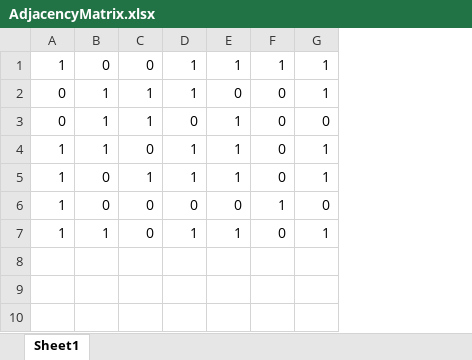
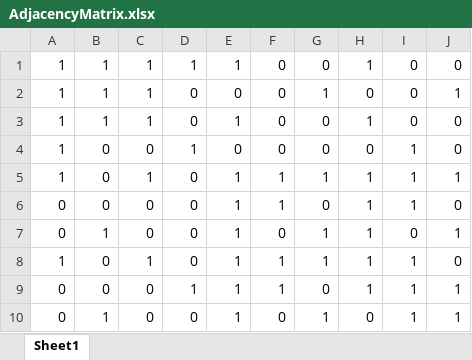
Before and after one commit to Shree987/AutoPart-ML-Project, an Excel workbook: AdjacencyMatrix.xlsx, sheet Sheet1, drawn as a sheet; values as stored, in another font and other column widths than the file's, no borders; addresses are those after the commit; the diff names each change by its address in the sheet, - before the commit and + after, or states it on an @@ line.

```diff
--- a/AdjacencyMatrix.xlsx (sheet Sheet1)
+++ b/AdjacencyMatrix.xlsx (sheet Sheet1)
+column H, rows 1-5: 1 | 0 | 1 | 0 | 1; row 8: 1; row 10: 0
+column I, rows 1-5: 0 | 0 | 0 | 1 | 1; row 8: 1; row 10: 1
+column J, rows 1-5: 0 | 1 | 0 | 0 | 1; row 8: 0; row 10: 1
-B1: 0
+B1: 1
-C1: 0
+C1: 1
-F1: 1
+F1: 0
-G1: 1
+G1: 0
-A2:A3: 0
+A2:A3: 1
-D2: 1
+D2: 0
-B4: 1
+B4: 0
-E4: 1
+E4: 0
-G4: 1
+G4: 0
-D5: 1
+D5: 0
-F5: 0
+F5: 1
+row 6: 0 | 0 | 0 | 0 | 1 | 1 | 0 | 1 | 1 | 0
+row 7: 0 | 1 | 0 | 0 | 1 | 0 | 1 | 1 | 0 | 1
-C8: 0
+C8: 1
-E8: 0
+E8: 1
-G8: 0
+G8: 1
+row 9: 0 | 0 | 0 | 1 | 1 | 1 | 0 | 1 | 1 | 1
-A10: 1
+A10: 0
-D10: 1
+D10: 0
```
Also changed, not shown: FinalAdjacencyMatrix.xlsx, 2 other files.
